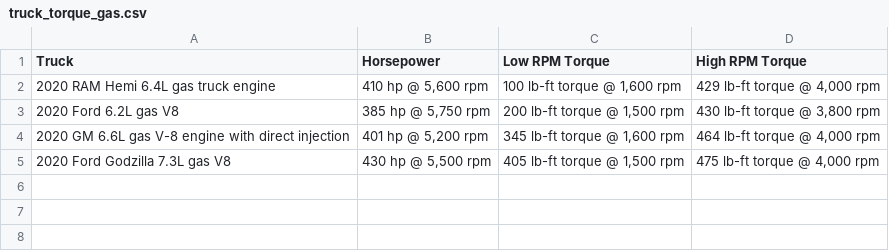
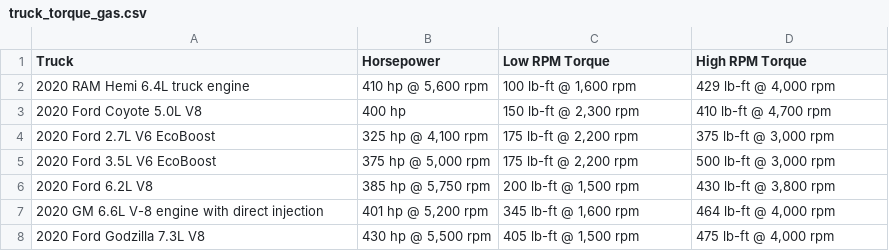
Before and after one commit to peterwwillis/truckcamper, a CSV file: Trucks/truck_torque_gas.csv, drawn as a sheet.

```diff
--- a/Trucks/truck_torque_gas.csv
+++ b/Trucks/truck_torque_gas.csv
@@ -1,5 +1,8 @@
 "Truck","Horsepower","Low RPM Torque","High RPM Torque"
-"2020 RAM Hemi 6.4L gas truck engine","410 hp @ 5,600 rpm","100 lb-ft torque @ 1,600 rpm","429 lb-ft torque @ 4,000 rpm"
-"2020 Ford 6.2L gas V8","385 hp @ 5,750 rpm","200 lb-ft torque @ 1,500 rpm","430 lb-ft torque @ 3,800 rpm"
-"2020 GM 6.6L gas V-8 engine with direct injection","401 hp @ 5,200 rpm","345 lb-ft torque @ 1,600 rpm","464 lb-ft torque @ 4,000 rpm"
-"2020 Ford Godzilla 7.3L gas V8","430 hp @ 5,500 rpm","405 lb-ft torque @ 1,500 rpm","475 lb-ft torque @ 4,000 rpm"
+"2020 RAM Hemi 6.4L truck engine","410 hp @ 5,600 rpm","100 lb-ft @ 1,600 rpm","429 lb-ft @ 4,000 rpm"
+"2020 Ford Coyote 5.0L V8","400 hp","150 lb-ft @ 2,300 rpm","410 lb-ft @ 4,700 rpm"
+"2020 Ford 2.7L V6 EcoBoost","325 hp @ 4,100 rpm","175 lb-ft @ 2,200 rpm","375 lb-ft @ 3,000 rpm"
+"2020 Ford 3.5L V6 EcoBoost","375 hp @ 5,000 rpm","175 lb-ft @ 2,200 rpm","500 lb-ft @ 3,000 rpm"
+"2020 Ford 6.2L V8","385 hp @ 5,750 rpm","200 lb-ft @ 1,500 rpm","430 lb-ft @ 3,800 rpm"
+"2020 GM 6.6L V-8 engine with direct injection","401 hp @ 5,200 rpm","345 lb-ft @ 1,600 rpm","464 lb-ft @ 4,000 rpm"
+"2020 Ford Godzilla 7.3L V8","430 hp @ 5,500 rpm","405 lb-ft @ 1,500 rpm","475 lb-ft @ 4,000 rpm"
```
Also changed, not shown: 2 other files.
